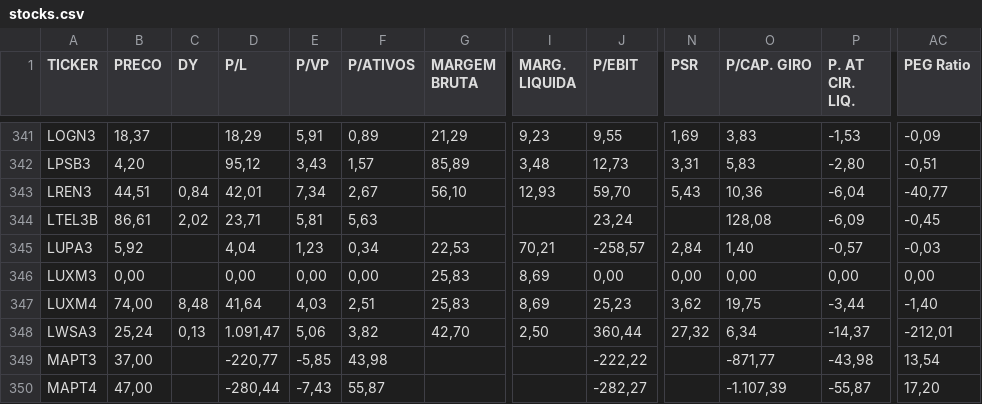
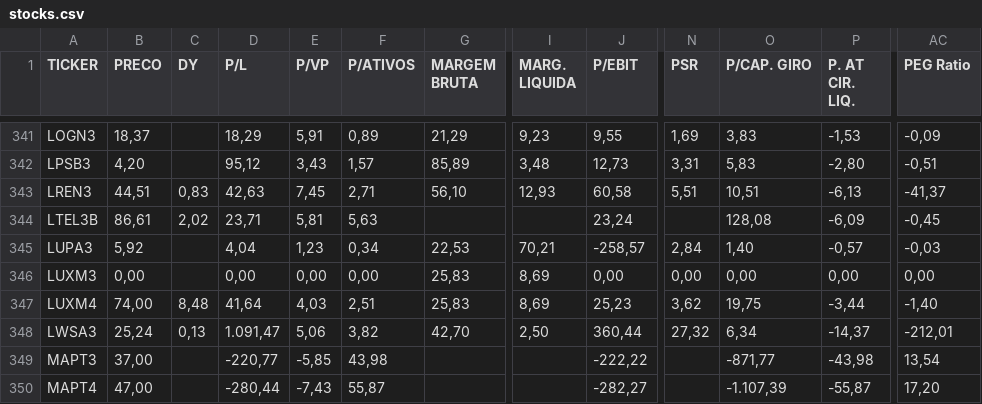
Before and after one commit to michaelstallone87/stocks, a CSV file: data/stocks.csv, drawn as a sheet; only a part is shown, gaps mark what is left out; the diff names each change by its address in the sheet, - before the commit and + after, or states it on an @@ line.

```diff
--- a/data/stocks.csv
+++ b/data/stocks.csv
-C343 (DY): 0,84
+C343 (DY): 0,83
-D343 (P/L): 42,01
+D343 (P/L): 42,63
-E343 (P/VP): 7,34
+E343 (P/VP): 7,45
-F343 (P/ATIVOS): 2,67
+F343 (P/ATIVOS): 2,71
-J343 (P/EBIT): 59,70
+J343 (P/EBIT): 60,58
-N343 (PSR): 5,43
+N343 (PSR): 5,51
-O343 (P/CAP. GIRO): 10,36
+O343 (P/CAP. GIRO): 10,51
-P343 (P. AT CIR. LIQ.): -6,04
+P343 (P. AT CIR. LIQ.): -6,13
-AC343 (PEG Ratio): -40,77
+AC343 (PEG Ratio): -41,37
```
Also changed, not shown: data/fii.csv, 1 other file.
